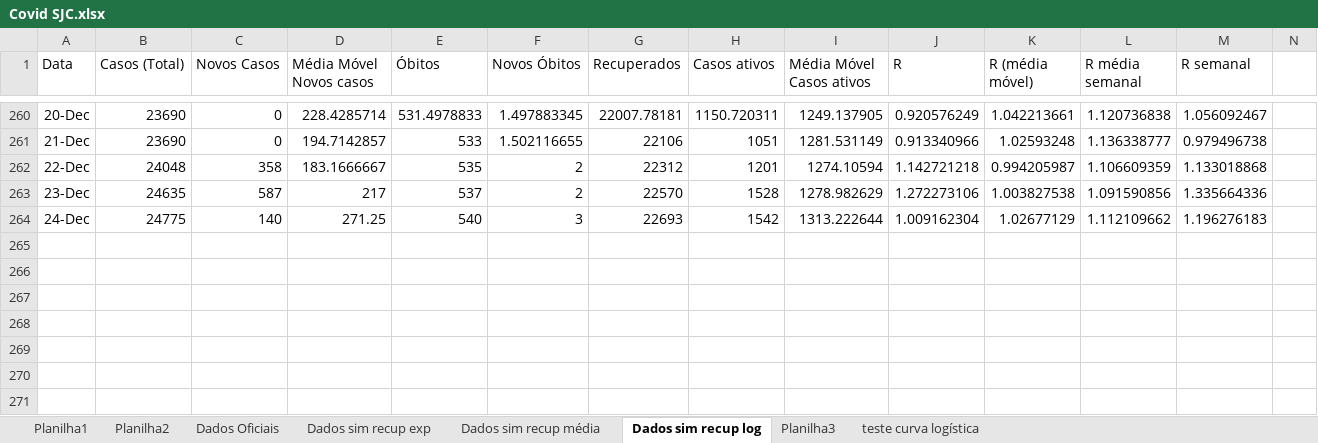
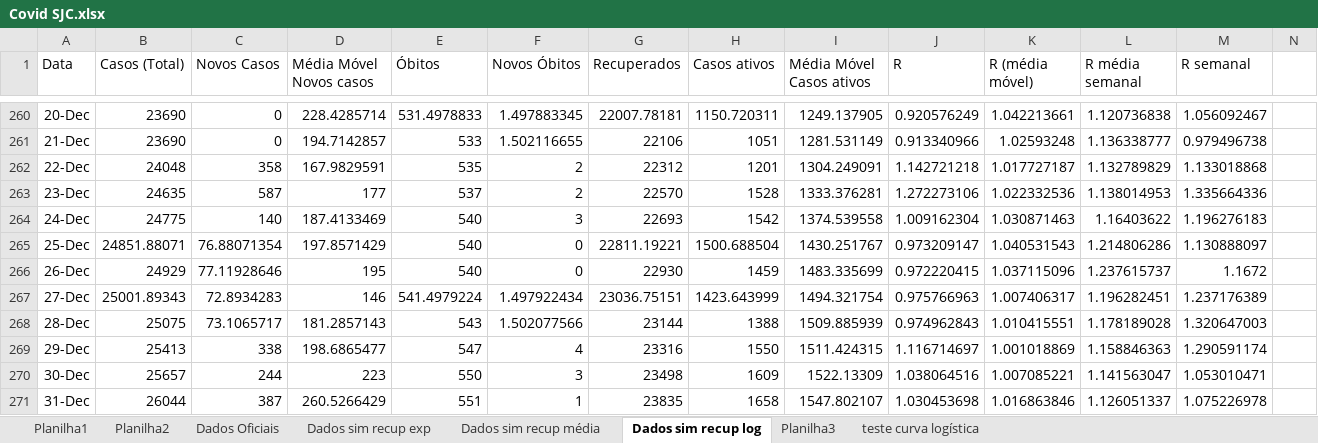
Before and after one commit to celsorosajr/Covid-SJC, an Excel workbook: Covid SJC.xlsx, sheet Dados sim recup log, drawn as a sheet; only a part is shown, gaps mark what is left out; values as stored, in another font and other column widths than the file's, no borders; charts and pictures not drawn; rows hold the shown columns only; the diff names each change by its address in the sheet, - before the commit and + after, or states it on an @@ line.

Commit message:
mend

```diff
--- a/Covid SJC.xlsx (sheet Dados sim recup log)
+++ b/Covid SJC.xlsx (sheet Dados sim recup log)
-D262 (Média Móvel Novos casos): 183.1666667
+D262 (Média Móvel Novos casos): 167.9829591
-I262 (Média Móvel Casos ativos): 1274.10594
+I262 (Média Móvel Casos ativos): 1304.249091
-K262 (R (média móvel)): 0.994205987
+K262 (R (média móvel)): 1.017727187
-L262 (R média semanal): 1.106609359
+L262 (R média semanal): 1.132789829
-D263 (Média Móvel Novos casos): 217
+D263 (Média Móvel Novos casos): 177
-I263 (Média Móvel Casos ativos): 1278.982629
+I263 (Média Móvel Casos ativos): 1333.376281
-K263 (R (média móvel)): 1.003827538
+K263 (R (média móvel)): 1.022332536
-L263 (R média semanal): 1.091590856
+L263 (R média semanal): 1.138014953
-D264 (Média Móvel Novos casos): 271.25
+D264 (Média Móvel Novos casos): 187.4133469
-I264 (Média Móvel Casos ativos): 1313.222644
+I264 (Média Móvel Casos ativos): 1374.539558
-K264 (R (média móvel)): 1.02677129
+K264 (R (média móvel)): 1.030871463
-L264 (R média semanal): 1.112109662
+L264 (R média semanal): 1.16403622
+row 265: 25-Dec | 24851.88071 | 76.88071354 | 197.8571429 | 540 | 0 | 22811.19221 | 1500.688504 | 1430.251767 | 0.973209147 | 1.040531543 | 1.214806286 | 1.130888097
+row 266: 26-Dec | 24929 | 77.11928646 | 195 | 540 | 0 | 22930 | 1459 | 1483.335699 | 0.972220415 | 1.037115096 | 1.237615737 | 1.1672
+row 267: 27-Dec | 25001.89343 | 72.8934283 | 146 | 541.4979224 | 1.497922434 | 23036.75151 | 1423.643999 | 1494.321754 | 0.975766963 | 1.007406317 | 1.196282451 | 1.237176389
+row 268: 28-Dec | 25075 | 73.1065717 | 181.2857143 | 543 | 1.502077566 | 23144 | 1388 | 1509.885939 | 0.974962843 | 1.010415551 | 1.178189028 | 1.320647003
+row 269: 29-Dec | 25413 | 338 | 198.6865477 | 547 | 4 | 23316 | 1550 | 1511.424315 | 1.116714697 | 1.001018869 | 1.158846363 | 1.290591174
+row 270: 30-Dec | 25657 | 244 | 223 | 550 | 3 | 23498 | 1609 | 1522.13309 | 1.038064516 | 1.007085221 | 1.141563047 | 1.053010471
+row 271: 31-Dec | 26044 | 387 | 260.5266429 | 551 | 1 | 23835 | 1658 | 1547.802107 | 1.030453698 | 1.016863846 | 1.126051337 | 1.075226978
```
Also changed, not shown: charts or pictures.
